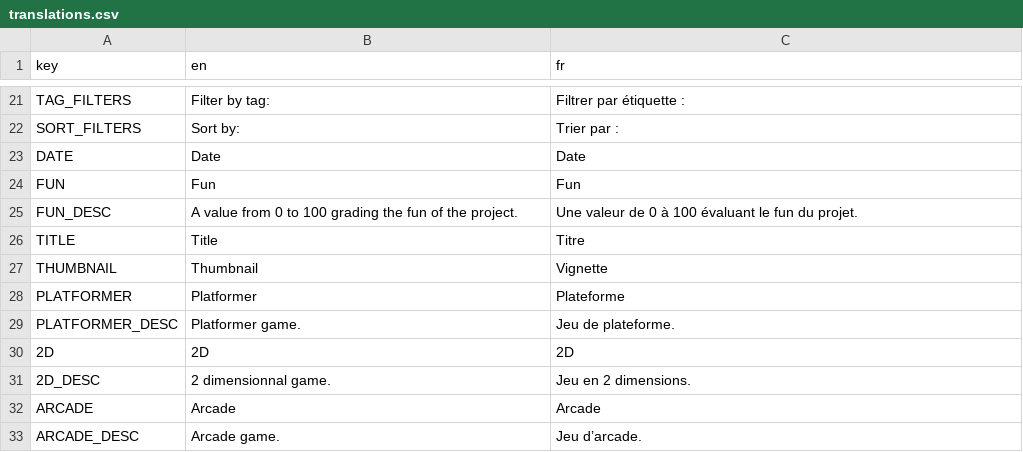
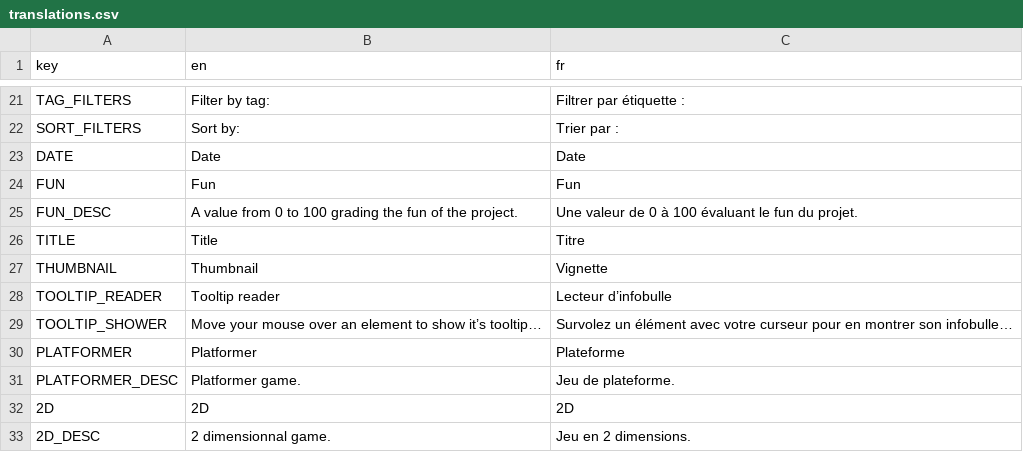
Before and after one commit to xorblo-doitus/projects, a CSV file: docs/assets/data/translations.csv, drawn as a sheet; only a part is shown, gaps mark what is left out; the shorter side is filled out with more unchanged rows.

Commit message:
Added a tooltip reader

```diff
--- a/docs/assets/data/translations.csv
+++ b/docs/assets/data/translations.csv
@@ -27,2 +27,4 @@ TITLE,Title,Titre
 THUMBNAIL,Thumbnail,Vignette
+TOOLTIP_READER,Tooltip reader,Lecteur d’infobulle
+TOOLTIP_SHOWER,Move your mouse over an element to show it’s tooltip…,Survolez un élément avec votre curseur pour en montrer son infobulle…
 PLATFORMER,Platformer,Plateforme
```
Also changed, not shown: 6 other files.
